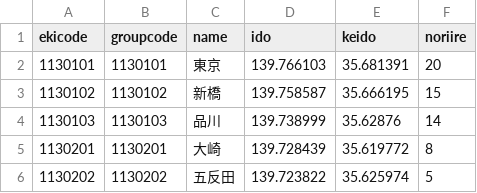
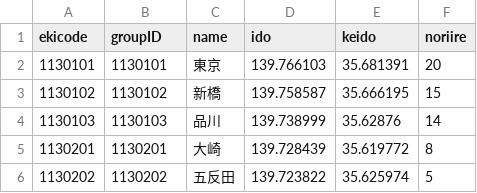
Before and after one commit to H-Mitarai-eeic/ekichika, a CSV file: importantData/ekiCodeGroupNameIdoKeidoNoriire.csv, drawn as a sheet; only a part is shown.

```diff
--- a/importantData/ekiCodeGroupNameIdoKeidoNoriire.csv
+++ b/importantData/ekiCodeGroupNameIdoKeidoNoriire.csv
@@ -1,2 +1,2 @@
-ekicode,groupcode,name,ido,keido,noriire
+ekicode,groupID,name,ido,keido,noriire
 1130101,1130101,東京,139.766103,35.681391,20
```
Also changed, not shown: importantData/joinWithIdoKeido.csv.
